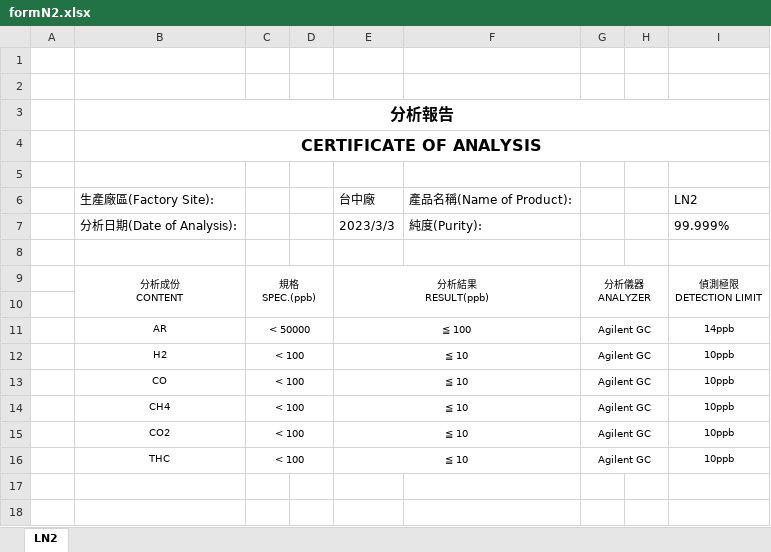
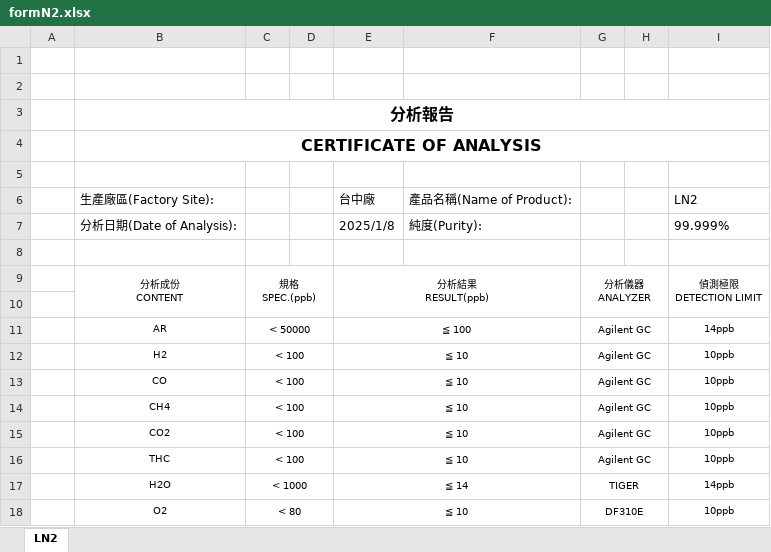
Before and after one commit to karateboy/gc, an Excel workbook: report_template/formN2.xlsx, sheet LN2, drawn as a sheet; values as stored, in another font and other column widths than the file's, no borders; charts and pictures not drawn; the diff names each change by its address in the sheet, - before the commit and + after, or states it on an @@ line.

Commit message:
1. Update formAr/formN2 report 2. Display latest water/O2 on dashboard

```diff
--- a/report_template/formN2.xlsx (sheet LN2)
+++ b/report_template/formN2.xlsx (sheet LN2)
-E7: 2023/3/3
+E7: 2025/1/8
+row 17:  | H2O | < 1000 |  | ≦ 14 |  | TIGER |  | 14ppb
+row 18:  | O2 | < 80 |  | ≦ 10 |  | DF310E |  | 10ppb
```
Also changed, not shown: report_template/formAr.xlsx, 4 other files.
